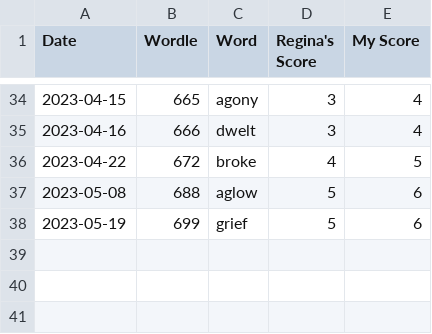
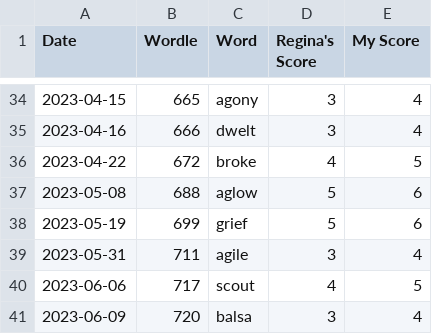
Before and after one commit to madisoncagle/Wordle, a CSV file: Wordle/data/file_of_shame.csv, drawn as a sheet; only a part is shown, gaps mark what is left out.

```diff
--- a/Wordle/data/file_of_shame.csv
+++ b/Wordle/data/file_of_shame.csv
@@ -38 +38,4 @@
 2023-05-19,699,grief,5,6
+2023-05-31,711,agile,3,4
+2023-06-06,717,scout,4,5
+2023-06-09,720,balsa,3,4
```
Also changed, not shown: Wordle/data/scores.csv, 1 other file.
